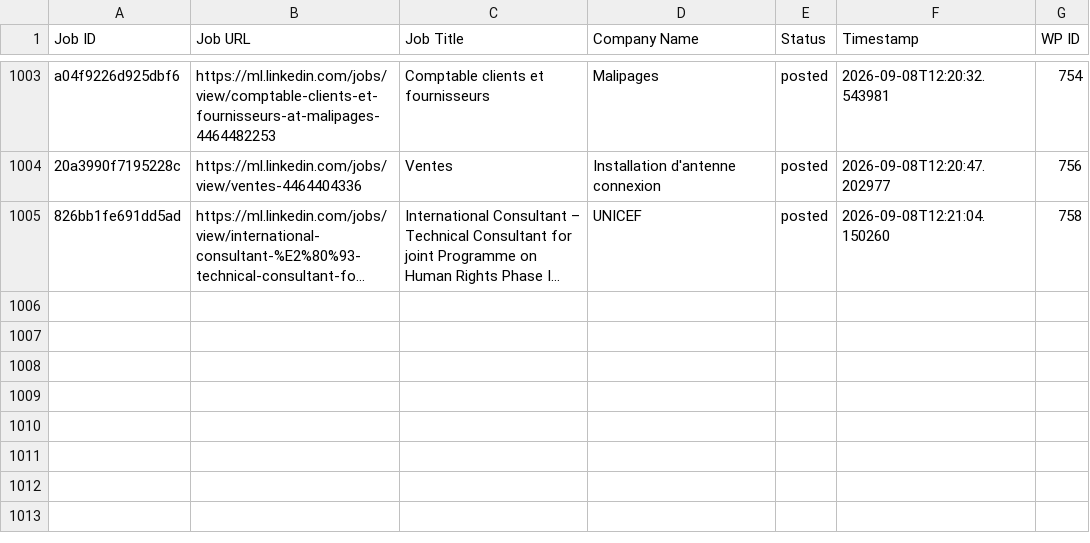
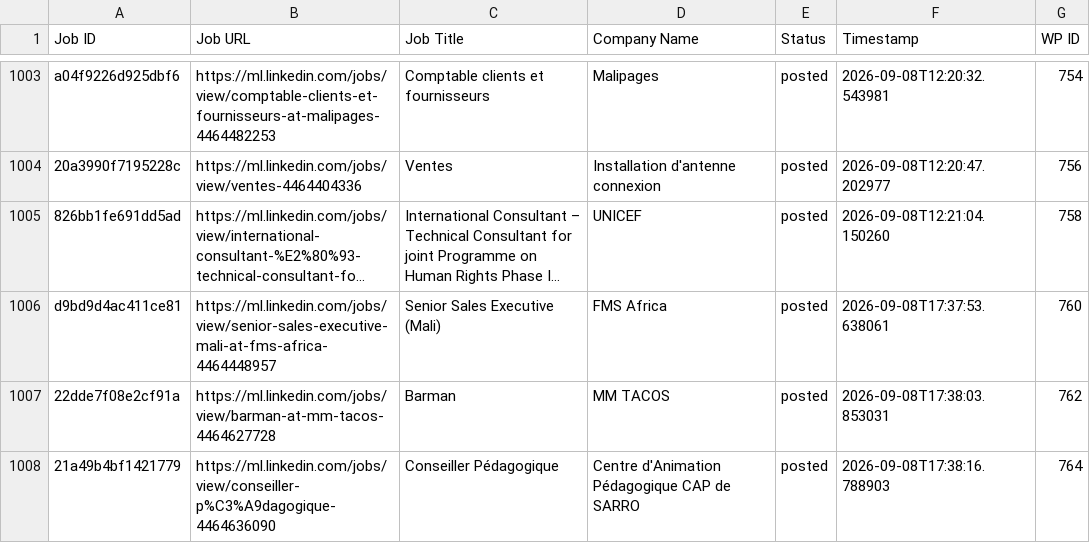
Before and after one commit to innovationinc2000/ml, a CSV file: processed_jobs.csv, drawn as a sheet; only a part is shown, gaps mark what is left out; long unchanged cells end in …; the diff names each change by its address in the sheet, - before the commit and + after, or states it on an @@ line.

```diff
--- a/processed_jobs.csv
+++ b/processed_jobs.csv
+row 1006: d9bd9d4ac411ce81 | https://ml.linkedin.com/jobs/view/senior-sales-executive-mali-at-fms-africa-4464448957 | Senior Sales Executive (Mali) | FMS Africa | posted | 2026-09-08T17:37:53.638061 | 760
+row 1007: 22dde7f08e2cf91a | https://ml.linkedin.com/jobs/view/barman-at-mm-tacos-4464627728 | Barman | MM TACOS | posted | 2026-09-08T17:38:03.853031 | 762
+row 1008: 21a49b4bf1421779 | https://ml.linkedin.com/jobs/view/conseiller-p%C3%A9dagogique-4464636090 | Conseiller Pédagogique | Centre d'Animation Pédagogique CAP de SARRO | posted | 2026-09-08T17:38:16.788903 | 764
```
